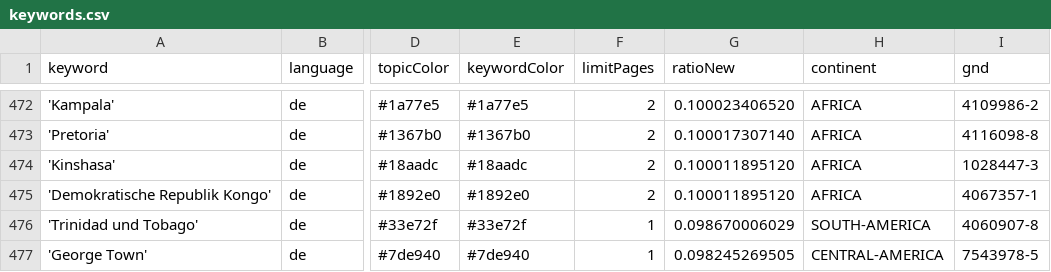
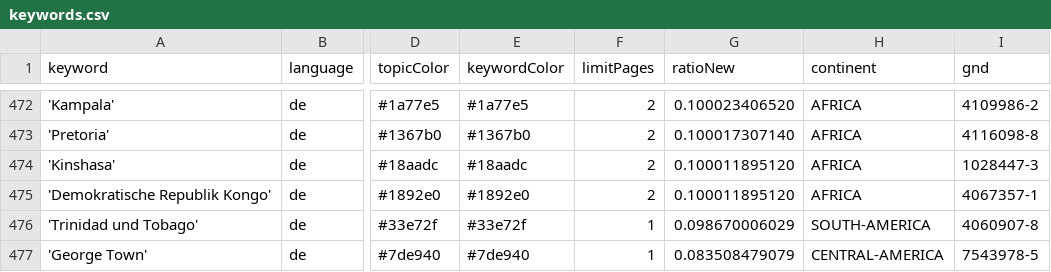
Before and after one commit to mizilett-news/ortsFluesterer, a CSV file: keywords.csv, drawn as a sheet; only a part is shown, gaps mark what is left out; the diff names each change by its address in the sheet, - before the commit and + after, or states it on an @@ line.

Commit message:
Commit from GitHub Actions (harvest:0.0)

```diff
--- a/keywords.csv
+++ b/keywords.csv
-G477 (ratioNew): 0.098245269505
+G477 (ratioNew): 0.083508479079
```
